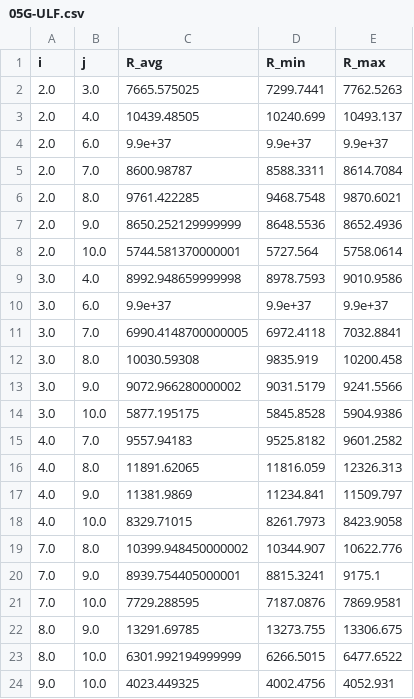
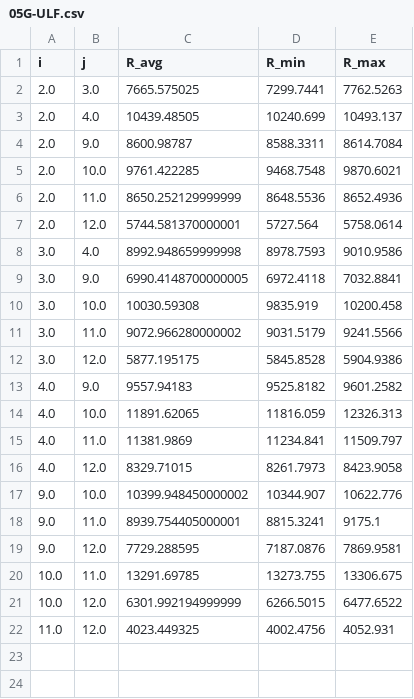
Before and after one commit to LunaKadysz/Labo67, a CSV file: Labo6/Proyecto/data/mediciones_nit/05G-ULF.csv, drawn as a sheet.

```diff
--- a/Labo6/Proyecto/data/mediciones_nit/05G-ULF.csv
+++ b/Labo6/Proyecto/data/mediciones_nit/05G-ULF.csv
@@ -3,22 +3,20 @@ i,j,R_avg,R_min,R_max
 2.0,4.0,10439.48505,10240.699,10493.137
-2.0,6.0,9.9e+37,9.9e+37,9.9e+37
-2.0,7.0,8600.98787,8588.3311,8614.7084
-2.0,8.0,9761.422285,9468.7548,9870.6021
-2.0,9.0,8650.252129999999,8648.5536,8652.4936
-2.0,10.0,5744.581370000001,5727.564,5758.0614
+2.0,9.0,8600.98787,8588.3311,8614.7084
+2.0,10.0,9761.422285,9468.7548,9870.6021
+2.0,11.0,8650.252129999999,8648.5536,8652.4936
+2.0,12.0,5744.581370000001,5727.564,5758.0614
 3.0,4.0,8992.948659999998,8978.7593,9010.9586
-3.0,6.0,9.9e+37,9.9e+37,9.9e+37
-3.0,7.0,6990.4148700000005,6972.4118,7032.8841
-3.0,8.0,10030.59308,9835.919,10200.458
-3.0,9.0,9072.966280000002,9031.5179,9241.5566
-3.0,10.0,5877.195175,5845.8528,5904.9386
-4.0,7.0,9557.94183,9525.8182,9601.2582
-4.0,8.0,11891.62065,11816.059,12326.313
-4.0,9.0,11381.9869,11234.841,11509.797
-4.0,10.0,8329.71015,8261.7973,8423.9058
-7.0,8.0,10399.948450000002,10344.907,10622.776
-7.0,9.0,8939.754405000001,8815.3241,9175.1
-7.0,10.0,7729.288595,7187.0876,7869.9581
-8.0,9.0,13291.69785,13273.755,13306.675
-8.0,10.0,6301.992194999999,6266.5015,6477.6522
-9.0,10.0,4023.449325,4002.4756,4052.931
+3.0,9.0,6990.4148700000005,6972.4118,7032.8841
+3.0,10.0,10030.59308,9835.919,10200.458
+3.0,11.0,9072.966280000002,9031.5179,9241.5566
+3.0,12.0,5877.195175,5845.8528,5904.9386
+4.0,9.0,9557.94183,9525.8182,9601.2582
+4.0,10.0,11891.62065,11816.059,12326.313
+4.0,11.0,11381.9869,11234.841,11509.797
+4.0,12.0,8329.71015,8261.7973,8423.9058
+9.0,10.0,10399.948450000002,10344.907,10622.776
+9.0,11.0,8939.754405000001,8815.3241,9175.1
+9.0,12.0,7729.288595,7187.0876,7869.9581
+10.0,11.0,13291.69785,13273.755,13306.675
+10.0,12.0,6301.992194999999,6266.5015,6477.6522
+11.0,12.0,4023.449325,4002.4756,4052.931
```
Also changed, not shown: Labo6/Proyecto/data/mediciones_nit/03-5PTB.csv, Labo6/Proyecto/data/mediciones_nit/PTB-03-3.csv, 10 other files.
